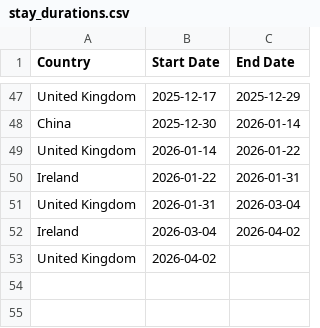
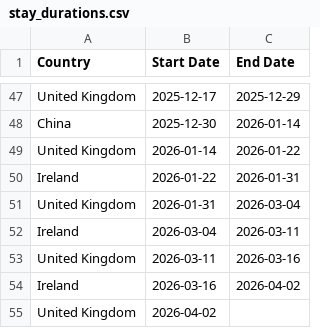
Before and after one commit to earthrover3000/personal-website, a CSV file: contents/pages/protected/life/life-clock-nested/stay_durations.csv, drawn as a sheet; only a part is shown, gaps mark what is left out.

```diff
--- a/contents/pages/protected/life/life-clock-nested/stay_durations.csv
+++ b/contents/pages/protected/life/life-clock-nested/stay_durations.csv
@@ -51,3 +51,5 @@ Ireland,2026-01-22,2026-01-31
 United Kingdom,2026-01-31,2026-03-04
-Ireland,2026-03-04,2026-04-02
+Ireland,2026-03-04,2026-03-11
+United Kingdom,2026-03-11,2026-03-16
+Ireland,2026-03-16,2026-04-02
 United Kingdom,2026-04-02,
```
Also changed, not shown: 4 other files.
